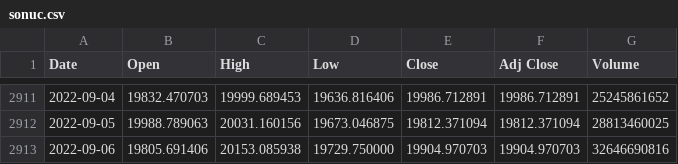
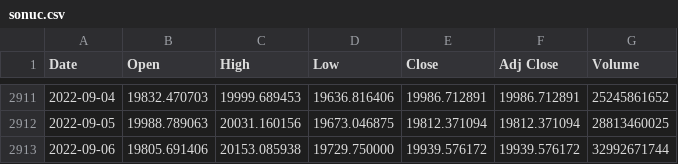
Before and after one commit to chainparrot/parrot, a CSV file: Prices/sonuc.csv, drawn as a sheet; only a part is shown, gaps mark what is left out.

Commit message:
Update from https://github.com/chainparrot/Prices/commit/5b4cc107f7f994a53d29748637b567f0ec57b788

```diff
--- a/Prices/sonuc.csv
+++ b/Prices/sonuc.csv
@@ -2912,2 +2912,2 @@ Date,Open,High,Low,Close,Adj Close,Volume
 2022-09-05,19988.789063,20031.160156,19673.046875,19812.371094,19812.371094,28813460025
-2022-09-06,19805.691406,20153.085938,19729.750000,19904.970703,19904.970703,32646690816
+2022-09-06,19805.691406,20153.085938,19729.750000,19939.576172,19939.576172,32992671744
```
Also changed, not shown: 3 other files.
